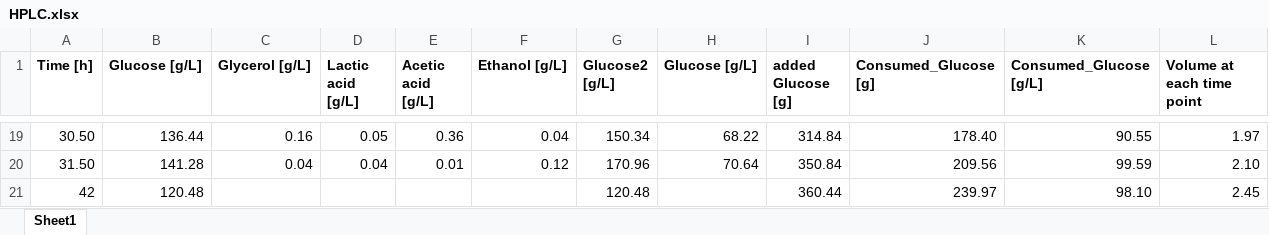
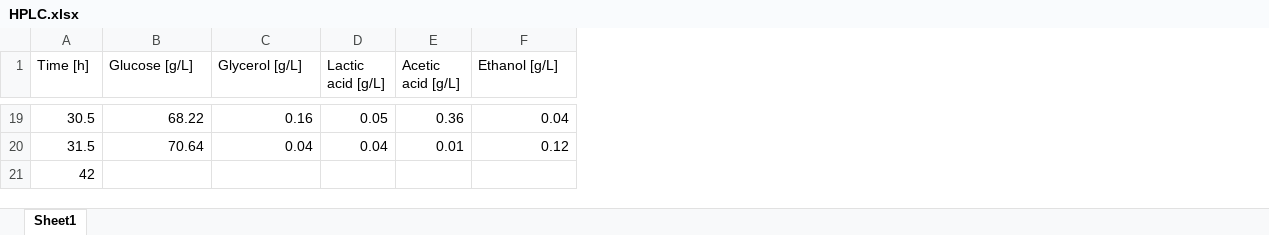
Before and after one commit to boripf/hybrid-model-corynebacterium, an Excel workbook: data/fermentation raw data/HPLC.xlsx, sheet Sheet1, drawn as a sheet; only a part is shown, gaps mark what is left out; values as stored, in another font and other column widths than the file's, no borders; removed rows and columns are numbered as before the commit, all else as after; the diff covers the shown part only; the diff names each change by its address in the sheet, - before the commit and + after, or states it on an @@ line.

```diff
--- a/data/fermentation raw data/HPLC.xlsx (sheet Sheet1)
+++ b/data/fermentation raw data/HPLC.xlsx (sheet Sheet1)
-column G (Glucose2 [g/L]), rows 19-21: 150.34 | 170.96 | 120.48
-column H (Glucose [g/L]), rows 19-20: 68.22 | 70.64
-column I (added Glucose [g]), rows 19-21: 314.84 | 350.84 | 360.44
-column J (Consumed_Glucose [g]), rows 19-21: 178.40 | 209.56 | 239.97
-column K (Consumed_Glucose [g/L]), rows 19-21: 90.55 | 99.59 | 98.10
-column L (Volume at each time point), rows 19-21: 1.97 | 2.10 | 2.45
-A1:F1 bold: on
+A1:F1 bold: off
-A19 (Time [h]): 30.50
+A19 (Time [h]): 30.5
-B19 (Glucose [g/L]): 136.44
+B19 (Glucose [g/L]): 68.22
-A20 (Time [h]): 31.50
+A20 (Time [h]): 31.5
-B20 (Glucose [g/L]): 141.28
+B20 (Glucose [g/L]): 70.64
-B21 (Glucose [g/L]): 120.48
+B21 (Glucose [g/L]): (empty)
```
Also changed, not shown: 7 added rows, 7 removed rows and 18 edited cells elsewhere in this sheet, data/Yxs_table.xlsx, data/data_combined.xlsx, 10 other files.
